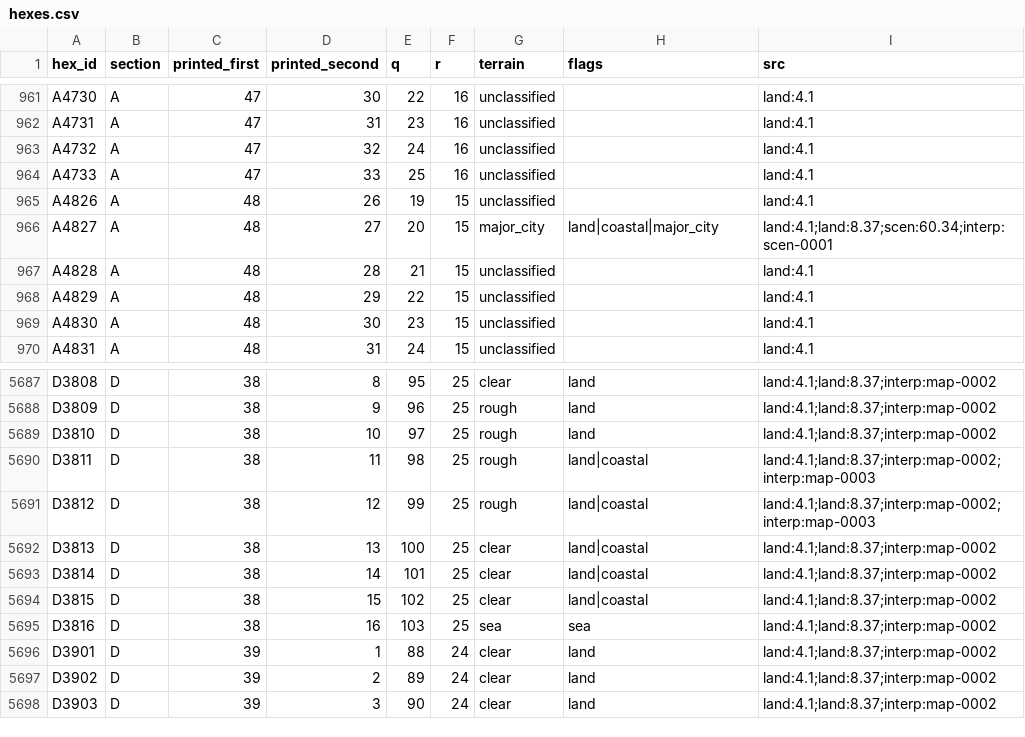
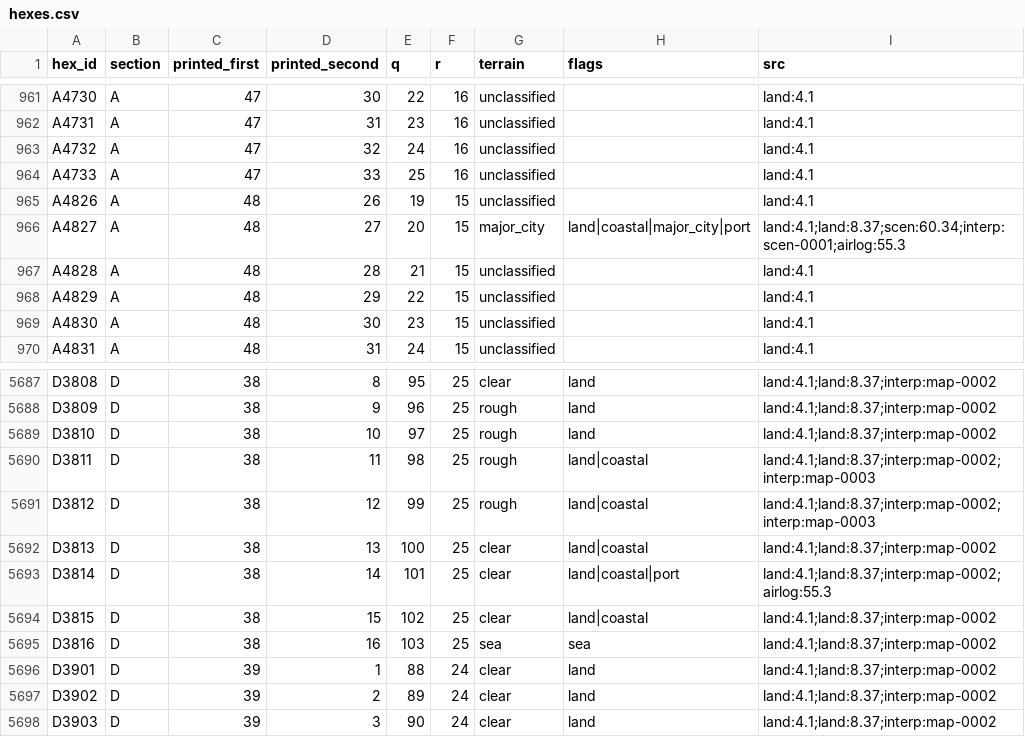
Before and after one commit to Maurdekye/neo-sandtable, a CSV file: data/map/hexes.csv, drawn as a sheet; only a part is shown, gaps mark what is left out.

Commit message:
map: verify Benghazi and Matruh port anchors

```diff
--- a/data/map/hexes.csv
+++ b/data/map/hexes.csv
@@ -965,3 +965,3 @@ A4733,A,47,33,25,16,unclassified,,land:4.1
 A4826,A,48,26,19,15,unclassified,,land:4.1
-A4827,A,48,27,20,15,major_city,land|coastal|major_city,land:4.1;land:8.37;scen:60.34;interp:scen-0001
+A4827,A,48,27,20,15,major_city,land|coastal|major_city|port,land:4.1;land:8.37;scen:60.34;interp:scen-0001;airlog:55.3
 A4828,A,48,28,21,15,unclassified,,land:4.1
@@ -5692,3 +5692,3 @@ D3812,D,38,12,99,25,rough,land|coastal,land:4.1;land:8.37;interp:map-0002;interp
 D3813,D,38,13,100,25,clear,land|coastal,land:4.1;land:8.37;interp:map-0002
-D3814,D,38,14,101,25,clear,land|coastal,land:4.1;land:8.37;interp:map-0002
+D3814,D,38,14,101,25,clear,land|coastal|port,land:4.1;land:8.37;interp:map-0002;airlog:55.3
 D3815,D,38,15,102,25,clear,land|coastal,land:4.1;land:8.37;interp:map-0002
```
Also changed, not shown: 6 other files.
